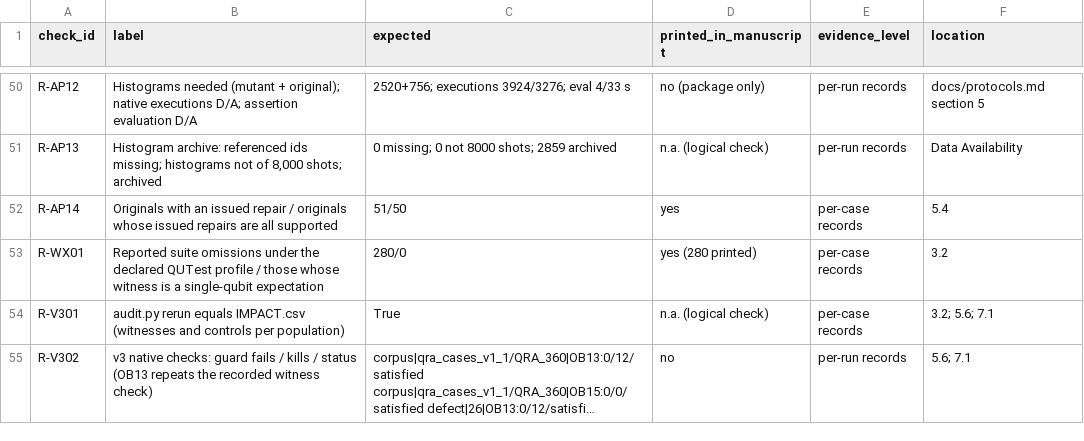
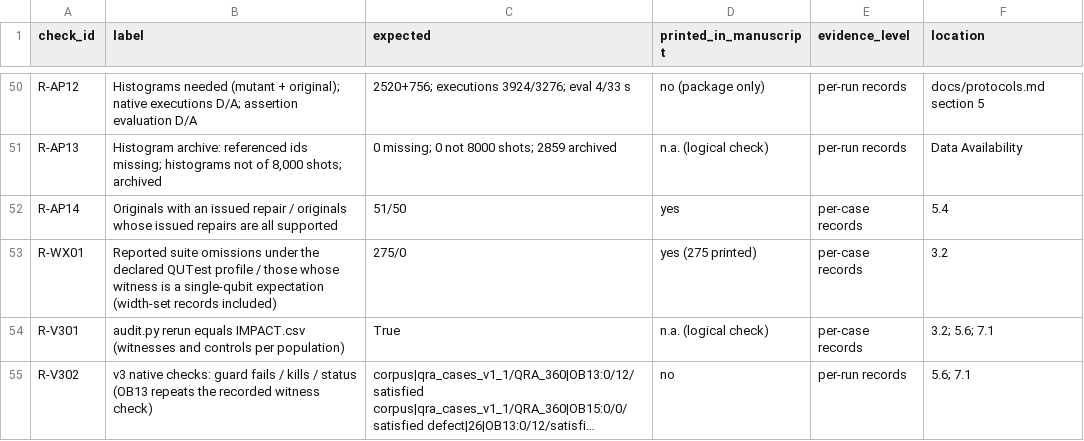
Before and after one commit to Bossy-Ye/QSURVDIAG, a CSV file: expected/experiments_expected.csv, drawn as a sheet; only a part is shown, gaps mark what is left out; long unchanged cells end in ….

```diff
--- a/expected/experiments_expected.csv
+++ b/expected/experiments_expected.csv
@@ -52,3 +52,3 @@ R-AP13,"Histogram archive: referenced ids missing; histograms not of 8,000 shots
 R-AP14,Originals with an issued repair / originals whose issued repairs are all supported,51/50,yes,per-case records,5.4
-R-WX01,Reported suite omissions under the declared QUTest profile / those whose witness is a single-qubit expectation,280/0,yes (280 printed),per-case records,3.2
+R-WX01,Reported suite omissions under the declared QUTest profile / those whose witness is a single-qubit expectation (width-set records included),275/0,yes (275 printed),per-case records,3.2
 R-V301,audit.py rerun equals IMPACT.csv (witnesses and controls per population),True,n.a. (logical check),per-case records,3.2; 5.6; 7.1
```
Also changed, not shown: 2 other files.
